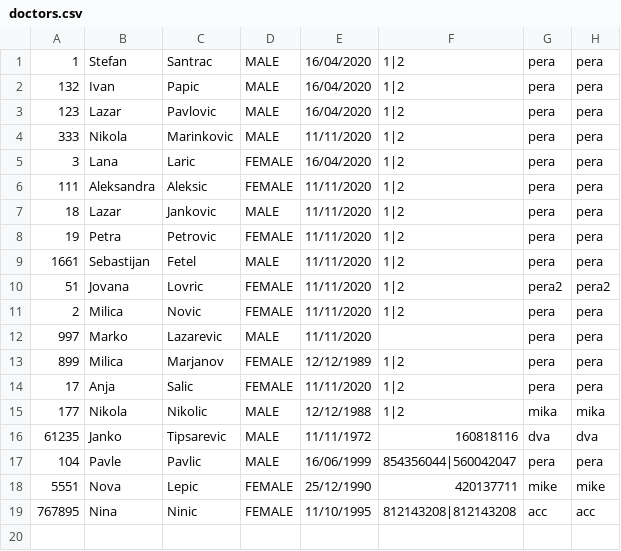
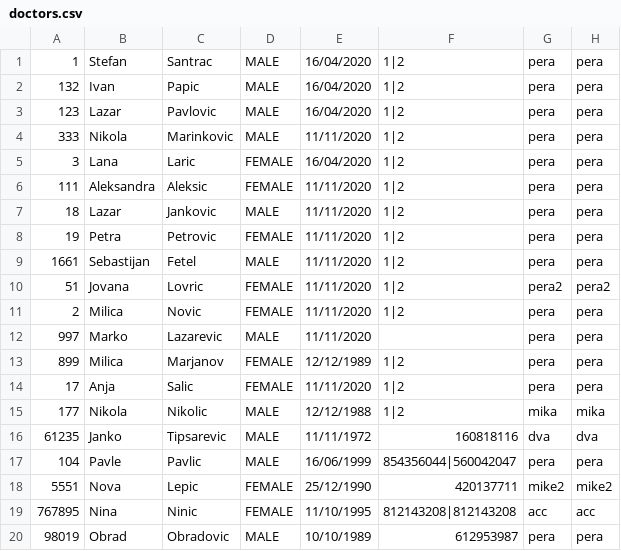
Before and after one commit to dimitrijevic12/health-clinic, a CSV file: Code/Resources/Data/doctors.csv, drawn as a sheet.

```diff
--- a/Code/Resources/Data/doctors.csv
+++ b/Code/Resources/Data/doctors.csv
@@ -17,3 +17,4 @@
 104,Pavle,Pavlic,MALE,16/06/1999,854356044|560042047,pera,pera
-5551,Nova,Lepic,FEMALE,25/12/1990,420137711,mike,mike
+5551,Nova,Lepic,FEMALE,25/12/1990,420137711,mike2,mike2
 767895,Nina,Ninic,FEMALE,11/10/1995,812143208|812143208,acc,acc
+98019,Obrad,Obradovic,MALE,10/10/1989,612953987,pera,pera
```
Also changed, not shown: Code/Resources/Data/drugs.csv, Code/Resources/Data/renovations.csv, 23 other files.
